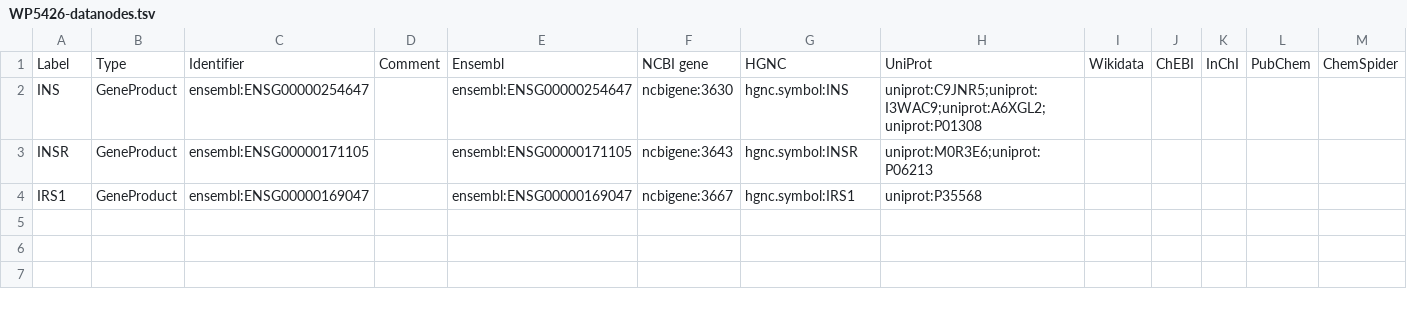
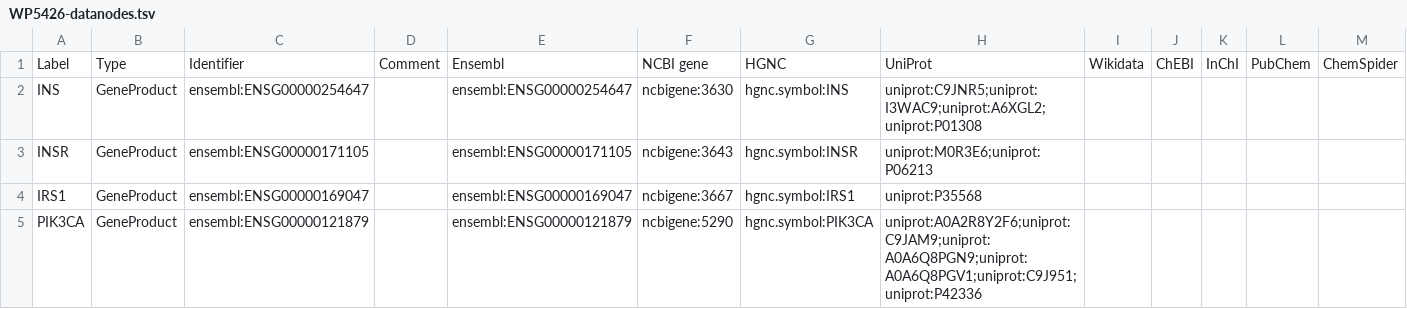
Before and after one commit to wikipathways/sandbox-wp.gh.io, a TSV file: _data/WP5426-datanodes.tsv, drawn as a sheet; only a part is shown; rows hold the shown columns only; the diff names each change by its address in the sheet, - before the commit and + after, or states it on an @@ line.

```diff
--- a/_data/WP5426-datanodes.tsv
+++ b/_data/WP5426-datanodes.tsv
+row 5: PIK3CA | GeneProduct | ensembl:ENSG00000121879 |  | ensembl:ENSG00000121879 | ncbigene:5290 | hgnc.symbol:PIK3CA | uniprot:A0A2R8Y2F6;uniprot:C9JAM9;uniprot:A0A6Q8PGN9;uniprot:A0A6Q8PGV1;uniprot:C9J951;uniprot:P42336
```
Also changed, not shown: 13 other files.
